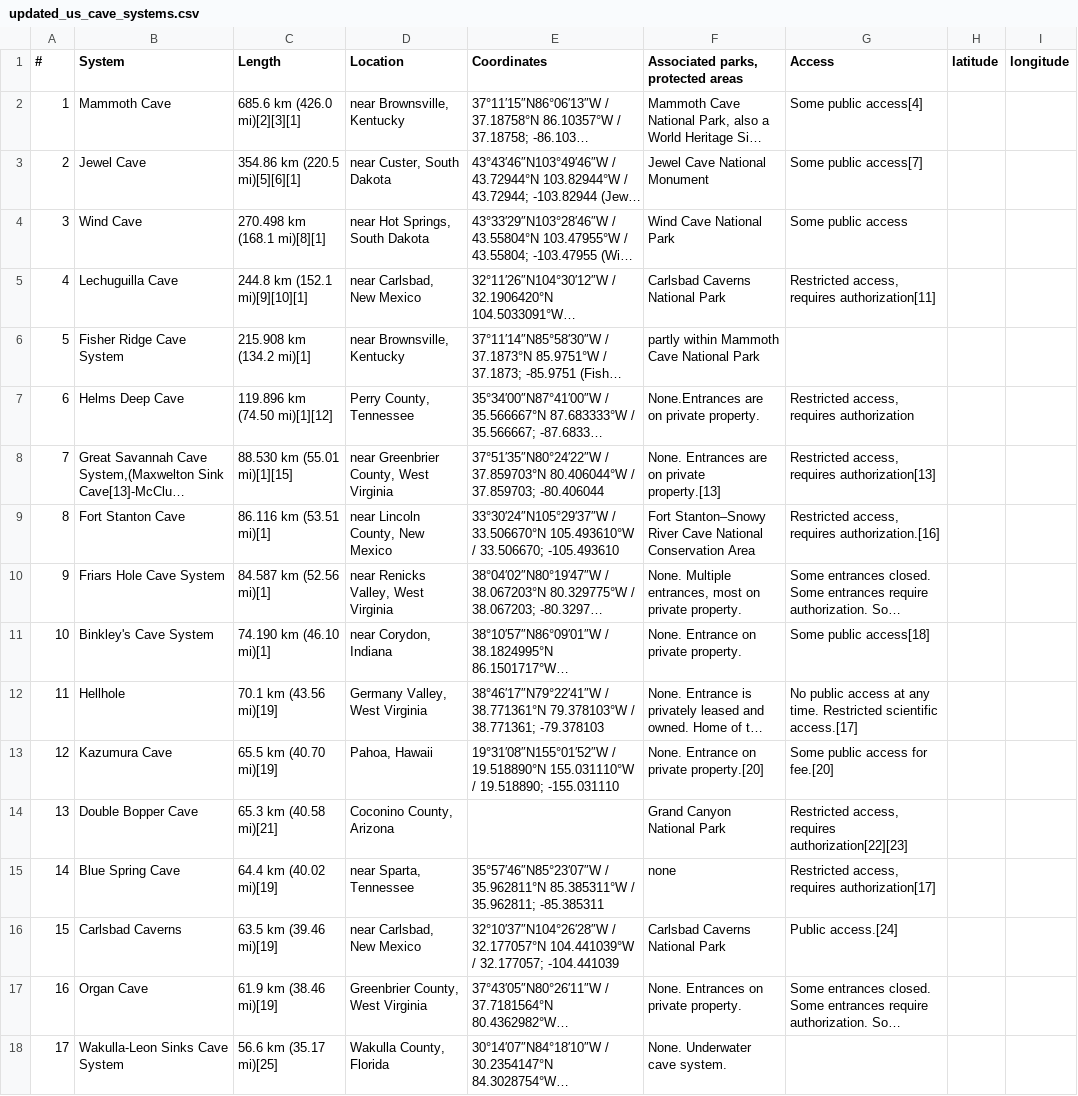
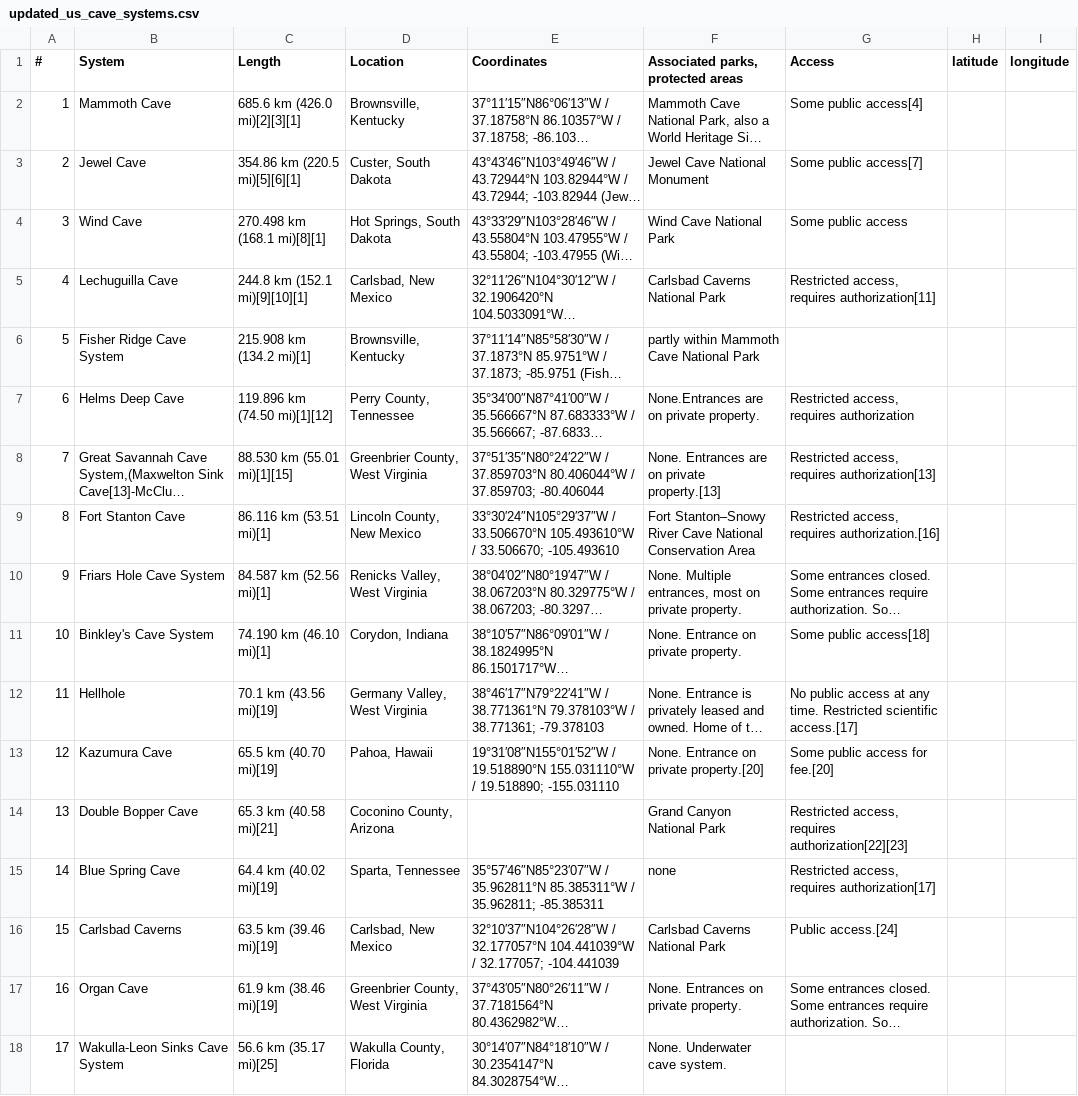
Before and after one commit to ryann1004/Capstone_RobertYann, a CSV file: Notebooks/updated_us_cave_systems.csv, drawn as a sheet; only a part is shown; long unchanged cells end in …; the diff names each change by its address in the sheet, - before the commit and + after, or states it on an @@ line.

```diff
--- a/Notebooks/updated_us_cave_systems.csv
+++ b/Notebooks/updated_us_cave_systems.csv
-D2 (Location): near Brownsville, Kentucky
+D2 (Location): Brownsville, Kentucky
-D3 (Location): near Custer, South Dakota
+D3 (Location): Custer, South Dakota
-D4 (Location): near Hot Springs, South Dakota
+D4 (Location): Hot Springs, South Dakota
-D5 (Location): near Carlsbad, New Mexico
+D5 (Location): Carlsbad, New Mexico
-D6 (Location): near Brownsville, Kentucky
+D6 (Location): Brownsville, Kentucky
-D8 (Location): near Greenbrier County, West Virginia
+D8 (Location): Greenbrier County, West Virginia
-D9 (Location): near Lincoln County, New Mexico
+D9 (Location): Lincoln County, New Mexico
-D10 (Location): near Renicks Valley, West Virginia
+D10 (Location): Renicks Valley, West Virginia
-D11 (Location): near Corydon, Indiana
+D11 (Location): Corydon, Indiana
-D15 (Location): near Sparta, Tennessee
+D15 (Location): Sparta, Tennessee
-D16 (Location): near Carlsbad, New Mexico
+D16 (Location): Carlsbad, New Mexico
```
Also changed, not shown: 4 other files.
